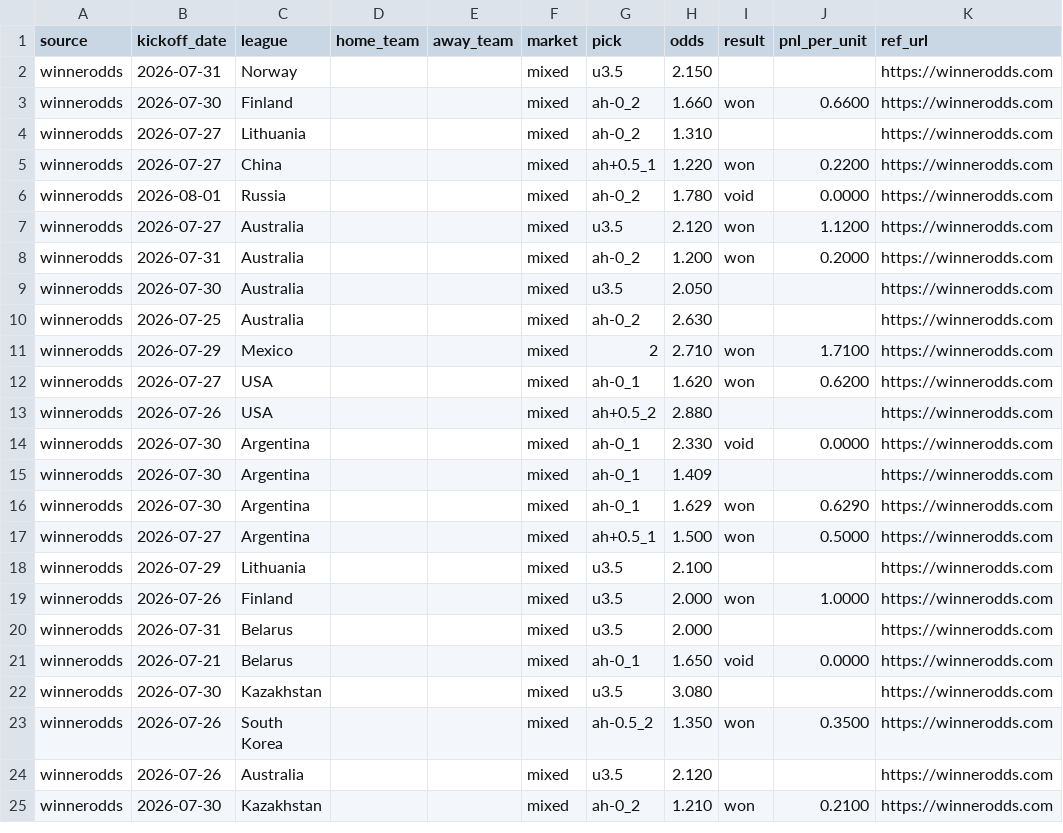
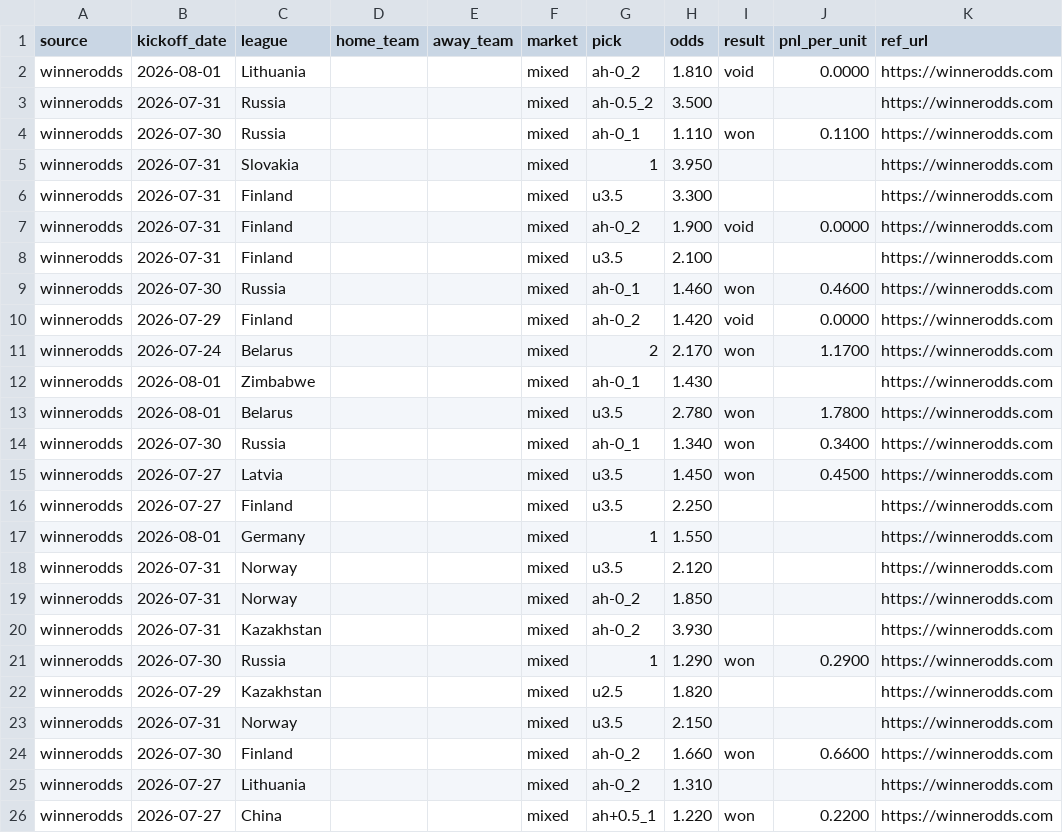
Before and after one commit to msellin/odds-intel-engine, a CSV file: ledger/picks_winnerodds.csv, drawn as a sheet; only a part is shown; the shorter side is filled out with more unchanged rows.

```diff
--- a/ledger/picks_winnerodds.csv
+++ b/ledger/picks_winnerodds.csv
@@ -1,2 +1,23 @@
 source,kickoff_date,league,home_team,away_team,market,pick,odds,result,pnl_per_unit,ref_url
+winnerodds,2026-08-01,Lithuania,,,mixed,ah-0_2,1.810,void,0.0000,https://winnerodds.com
+winnerodds,2026-07-31,Russia,,,mixed,ah-0.5_2,3.500,,,https://winnerodds.com
+winnerodds,2026-07-30,Russia,,,mixed,ah-0_1,1.110,won,0.1100,https://winnerodds.com
+winnerodds,2026-07-31,Slovakia,,,mixed,1,3.950,,,https://winnerodds.com
+winnerodds,2026-07-31,Finland,,,mixed,u3.5,3.300,,,https://winnerodds.com
+winnerodds,2026-07-31,Finland,,,mixed,ah-0_2,1.900,void,0.0000,https://winnerodds.com
+winnerodds,2026-07-31,Finland,,,mixed,u3.5,2.100,,,https://winnerodds.com
+winnerodds,2026-07-30,Russia,,,mixed,ah-0_1,1.460,won,0.4600,https://winnerodds.com
+winnerodds,2026-07-29,Finland,,,mixed,ah-0_2,1.420,void,0.0000,https://winnerodds.com
+winnerodds,2026-07-24,Belarus,,,mixed,2,2.170,won,1.1700,https://winnerodds.com
+winnerodds,2026-08-01,Zimbabwe,,,mixed,ah-0_1,1.430,,,https://winnerodds.com
+winnerodds,2026-08-01,Belarus,,,mixed,u3.5,2.780,won,1.7800,https://winnerodds.com
+winnerodds,2026-07-30,Russia,,,mixed,ah-0_1,1.340,won,0.3400,https://winnerodds.com
+winnerodds,2026-07-27,Latvia,,,mixed,u3.5,1.450,won,0.4500,https://winnerodds.com
+winnerodds,2026-07-27,Finland,,,mixed,u3.5,2.250,,,https://winnerodds.com
+winnerodds,2026-08-01,Germany,,,mixed,1,1.550,,,https://winnerodds.com
+winnerodds,2026-07-31,Norway,,,mixed,u3.5,2.120,,,https://winnerodds.com
+winnerodds,2026-07-31,Norway,,,mixed,ah-0_2,1.850,,,https://winnerodds.com
+winnerodds,2026-07-31,Kazakhstan,,,mixed,ah-0_2,3.930,,,https://winnerodds.com
+winnerodds,2026-07-30,Russia,,,mixed,1,1.290,won,0.2900,https://winnerodds.com
+winnerodds,2026-07-29,Kazakhstan,,,mixed,u2.5,1.820,,,https://winnerodds.com
 winnerodds,2026-07-31,Norway,,,mixed,u3.5,2.150,,,https://winnerodds.com
```
Also changed, not shown: ledger/picks_matched.csv, ledger/picks_oddsintel.csv, 5 other files.
